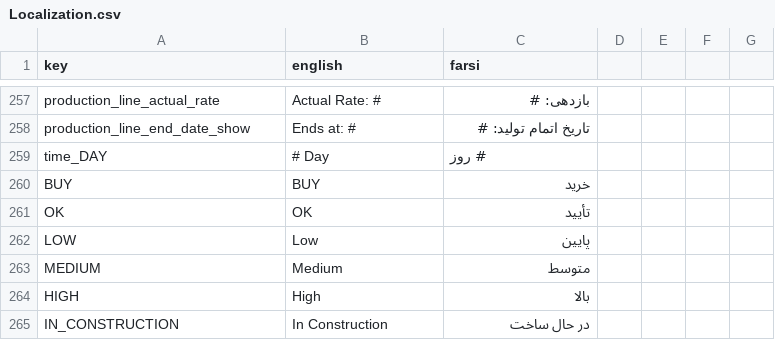
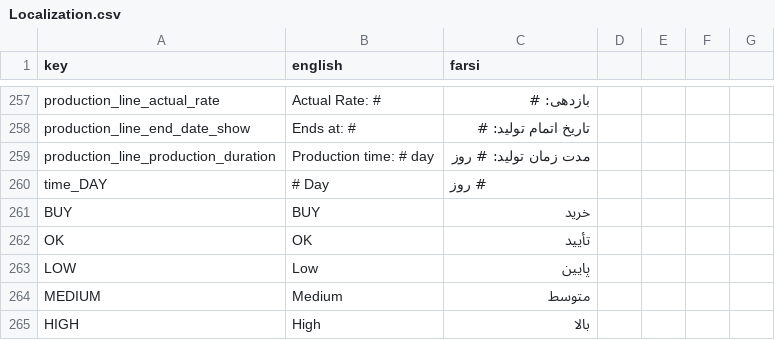
Before and after one commit to GameinSharif/Gamein2021-Client, a CSV file: Assets/Resources/Localization/Localization.csv, drawn as a sheet; only a part is shown, gaps mark what is left out; the shorter side is filled out with more unchanged rows.

```diff
--- a/Assets/Resources/Localization/Localization.csv
+++ b/Assets/Resources/Localization/Localization.csv
@@ -258,2 +258,3 @@
 "production_line_end_date_show","Ends at: #","تاریخ اتمام تولید: #"
+"production_line_production_duration","Production time: # day","مدت زمان تولید: # روز"
 "time_DAY","# Day","# روز"
```
Also changed, not shown: 3 other files.
